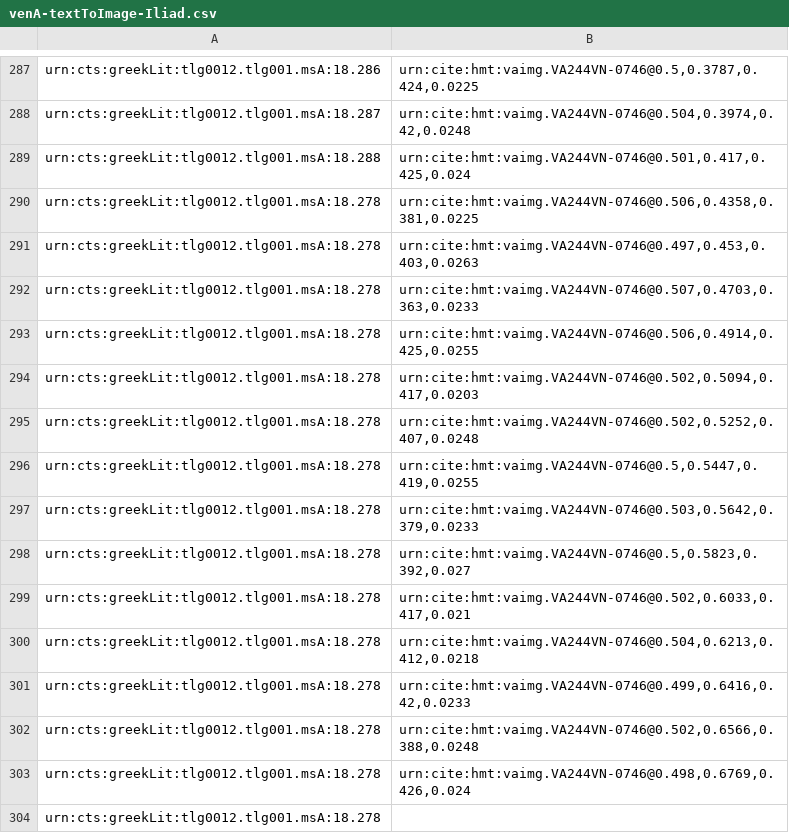
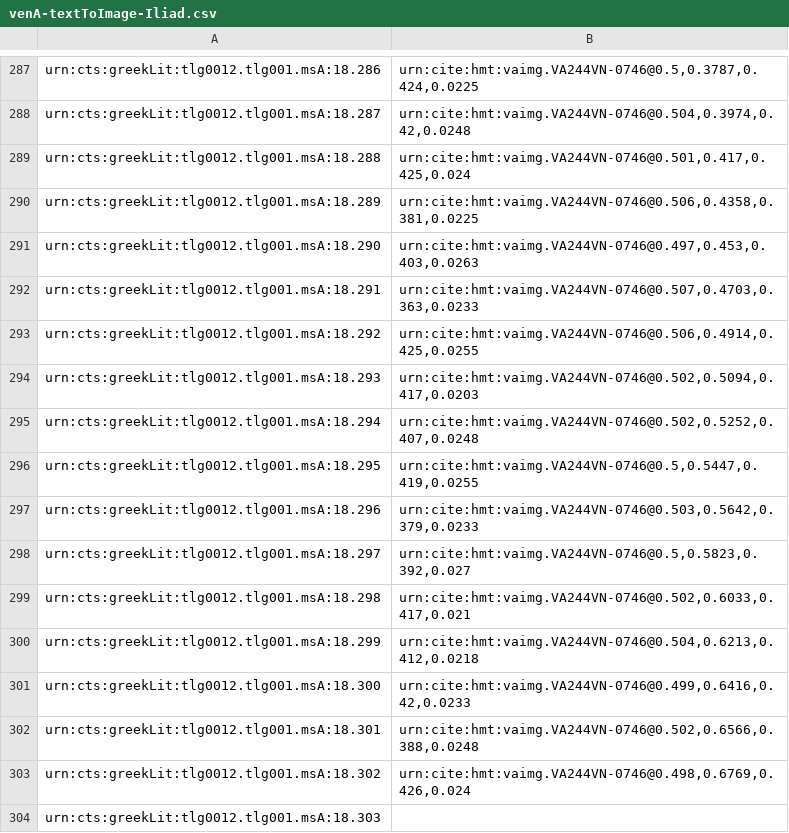
Before and after one commit to hmteditors/closed-hc-il18, a CSV file: venA/indices/venA-textToImage-Iliad.csv, drawn as a sheet; only a part is shown, gaps mark what is left out.

Commit message:
Update venA-textToImage-Iliad.csv

```diff
--- a/venA/indices/venA-textToImage-Iliad.csv
+++ b/venA/indices/venA-textToImage-Iliad.csv
@@ -289,16 +289,16 @@ urn:cts:greekLit:tlg0012.tlg001.msA:18.287,"urn:cite:hmt:vaimg.VA244VN-0746@0.50
 urn:cts:greekLit:tlg0012.tlg001.msA:18.288,"urn:cite:hmt:vaimg.VA244VN-0746@0.501,0.417,0.425,0.024"
-urn:cts:greekLit:tlg0012.tlg001.msA:18.278,"urn:cite:hmt:vaimg.VA244VN-0746@0.506,0.4358,0.381,0.0225"
-urn:cts:greekLit:tlg0012.tlg001.msA:18.278,"urn:cite:hmt:vaimg.VA244VN-0746@0.497,0.453,0.403,0.0263"
-urn:cts:greekLit:tlg0012.tlg001.msA:18.278,"urn:cite:hmt:vaimg.VA244VN-0746@0.507,0.4703,0.363,0.0233"
-urn:cts:greekLit:tlg0012.tlg001.msA:18.278,"urn:cite:hmt:vaimg.VA244VN-0746@0.506,0.4914,0.425,0.0255"
-urn:cts:greekLit:tlg0012.tlg001.msA:18.278,"urn:cite:hmt:vaimg.VA244VN-0746@0.502,0.5094,0.417,0.0203"
-urn:cts:greekLit:tlg0012.tlg001.msA:18.278,"urn:cite:hmt:vaimg.VA244VN-0746@0.502,0.5252,0.407,0.0248"
-urn:cts:greekLit:tlg0012.tlg001.msA:18.278,"urn:cite:hmt:vaimg.VA244VN-0746@0.5,0.5447,0.419,0.0255"
-urn:cts:greekLit:tlg0012.tlg001.msA:18.278,"urn:cite:hmt:vaimg.VA244VN-0746@0.503,0.5642,0.379,0.0233"
-urn:cts:greekLit:tlg0012.tlg001.msA:18.278,"urn:cite:hmt:vaimg.VA244VN-0746@0.5,0.5823,0.392,0.027"
-urn:cts:greekLit:tlg0012.tlg001.msA:18.278,"urn:cite:hmt:vaimg.VA244VN-0746@0.502,0.6033,0.417,0.021"
-urn:cts:greekLit:tlg0012.tlg001.msA:18.278,"urn:cite:hmt:vaimg.VA244VN-0746@0.504,0.6213,0.412,0.0218"
-urn:cts:greekLit:tlg0012.tlg001.msA:18.278,"urn:cite:hmt:vaimg.VA244VN-0746@0.499,0.6416,0.42,0.0233"
-urn:cts:greekLit:tlg0012.tlg001.msA:18.278,"urn:cite:hmt:vaimg.VA244VN-0746@0.502,0.6566,0.388,0.0248"
-urn:cts:greekLit:tlg0012.tlg001.msA:18.278,"urn:cite:hmt:vaimg.VA244VN-0746@0.498,0.6769,0.426,0.024"
-urn:cts:greekLit:tlg0012.tlg001.msA:18.278,""
+urn:cts:greekLit:tlg0012.tlg001.msA:18.289,"urn:cite:hmt:vaimg.VA244VN-0746@0.506,0.4358,0.381,0.0225"
+urn:cts:greekLit:tlg0012.tlg001.msA:18.290,"urn:cite:hmt:vaimg.VA244VN-0746@0.497,0.453,0.403,0.0263"
+urn:cts:greekLit:tlg0012.tlg001.msA:18.291,"urn:cite:hmt:vaimg.VA244VN-0746@0.507,0.4703,0.363,0.0233"
+urn:cts:greekLit:tlg0012.tlg001.msA:18.292,"urn:cite:hmt:vaimg.VA244VN-0746@0.506,0.4914,0.425,0.0255"
+urn:cts:greekLit:tlg0012.tlg001.msA:18.293,"urn:cite:hmt:vaimg.VA244VN-0746@0.502,0.5094,0.417,0.0203"
+urn:cts:greekLit:tlg0012.tlg001.msA:18.294,"urn:cite:hmt:vaimg.VA244VN-0746@0.502,0.5252,0.407,0.0248"
+urn:cts:greekLit:tlg0012.tlg001.msA:18.295,"urn:cite:hmt:vaimg.VA244VN-0746@0.5,0.5447,0.419,0.0255"
+urn:cts:greekLit:tlg0012.tlg001.msA:18.296,"urn:cite:hmt:vaimg.VA244VN-0746@0.503,0.5642,0.379,0.0233"
+urn:cts:greekLit:tlg0012.tlg001.msA:18.297,"urn:cite:hmt:vaimg.VA244VN-0746@0.5,0.5823,0.392,0.027"
+urn:cts:greekLit:tlg0012.tlg001.msA:18.298,"urn:cite:hmt:vaimg.VA244VN-0746@0.502,0.6033,0.417,0.021"
+urn:cts:greekLit:tlg0012.tlg001.msA:18.299,"urn:cite:hmt:vaimg.VA244VN-0746@0.504,0.6213,0.412,0.0218"
+urn:cts:greekLit:tlg0012.tlg001.msA:18.300,"urn:cite:hmt:vaimg.VA244VN-0746@0.499,0.6416,0.42,0.0233"
+urn:cts:greekLit:tlg0012.tlg001.msA:18.301,"urn:cite:hmt:vaimg.VA244VN-0746@0.502,0.6566,0.388,0.0248"
+urn:cts:greekLit:tlg0012.tlg001.msA:18.302,"urn:cite:hmt:vaimg.VA244VN-0746@0.498,0.6769,0.426,0.024"
+urn:cts:greekLit:tlg0012.tlg001.msA:18.303,""
```
